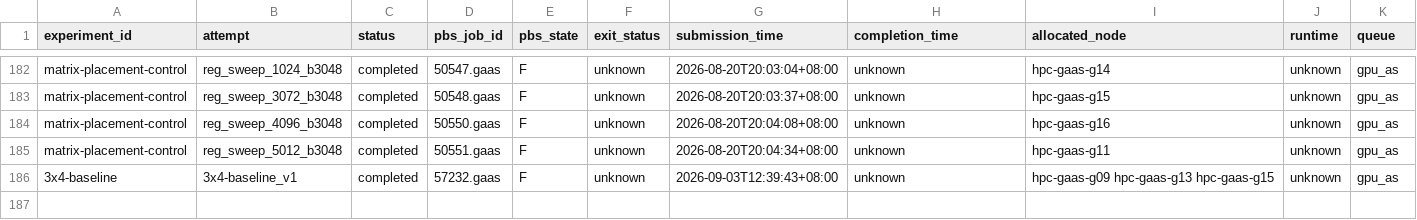
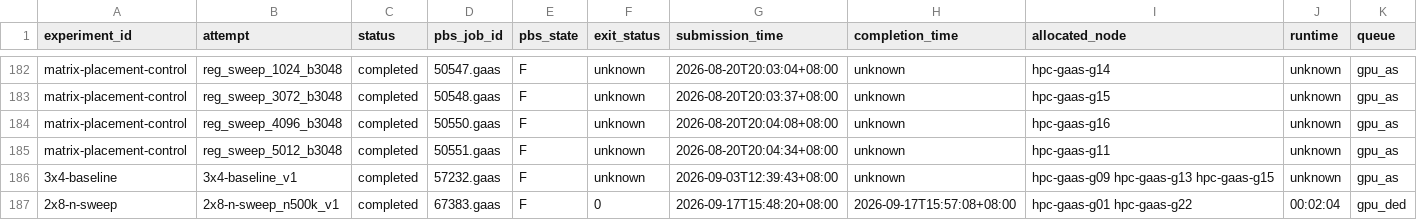
Before and after one commit to QuangPham2404/HPL-MxP-Agent-Test, a CSV file: results/metrics.csv, drawn as a sheet; only a part is shown, gaps mark what is left out; rows hold the shown columns only; the diff names each change by its address in the sheet, - before the commit and + after, or states it on an @@ line.

```diff
--- a/results/metrics.csv
+++ b/results/metrics.csv
+row 187: 2x8-n-sweep | 2x8-n-sweep_n500k_v1 | completed | 67383.gaas | F | 0 | 2026-09-17T15:48:20+08:00 | 2026-09-17T15:57:08+08:00 | hpc-gaas-g01 hpc-gaas-g22 | 00:02:04 | gpu_ded
```
Also changed, not shown: 6 other files.
